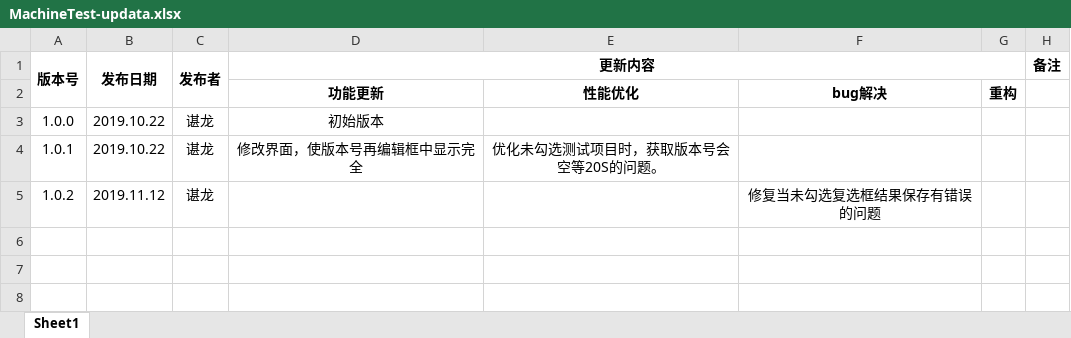
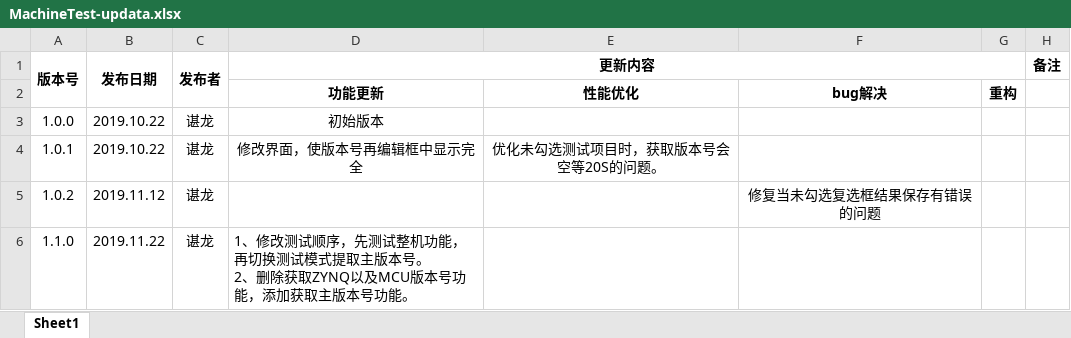
Before and after one commit to machilusCL/FV01M_MachineTestTool_BackCover, an Excel workbook: MachineTest-updata.xlsx, sheet Sheet1, drawn as a sheet; values as stored, in another font and other column widths than the file's, no borders; ↵ is a line break in a cell; the diff names each change by its address in the sheet, - before the commit and + after, or states it on an @@ line.

```diff
--- a/MachineTest-updata.xlsx (sheet Sheet1)
+++ b/MachineTest-updata.xlsx (sheet Sheet1)
+row 6: 1.1.0 | 2019.11.22 | 谌龙 | 1、修改测试顺序，先测试整机功能，再切换测试模式提取主版本号。 ↵ 2、删除获取ZYNQ以及MCU版本号功能，添加获取主版本号功能。
```
Also changed, not shown: 3 other files.
